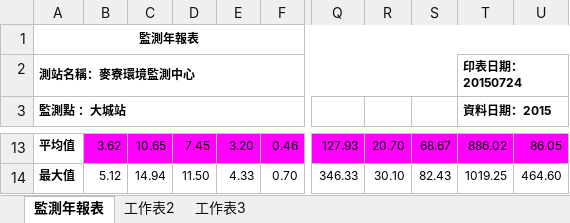
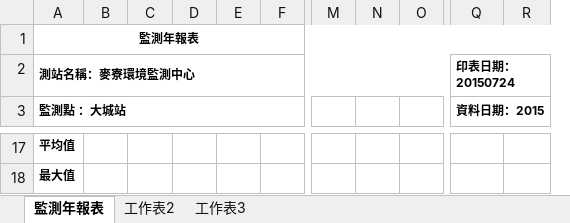
Before and after one commit to karateboy/AQM, an Excel workbook: report_template/yearly_report.xlsx, sheet 監測年報表, drawn as a sheet; only a part is shown, gaps mark what is left out; values as stored, in another font and other column widths than the file's, no borders; charts and pictures not drawn; removed rows and columns are numbered as before the commit, all else as after; the diff covers the shown part only; the diff names each change by its address in the sheet, - before the commit and + after, or states it on an @@ line.

Commit message:
1. UI adjust 2. Excel report

```diff
--- a/report_template/yearly_report.xlsx (sheet 監測年報表)
+++ b/report_template/yearly_report.xlsx (sheet 監測年報表)
@@ column M unhidden, empty @@
@@ column N unhidden, empty @@
@@ column O unhidden, empty @@
-column S, rows 13-14: 68.67 | 82.43
-column T (資料日期：2015), row 2: 印表日期：20150724; rows 13-14: 886.02 | 1019.25
-column U, rows 13-14: 86.05 | 464.60
-A2:S2 merged
+A2:P2 merged
-Q2 (資料日期：2015): (empty)
+Q2 (資料日期：2015): 印表日期：20150724
+Q2:R2 merged
-Q3: (empty)
+Q3: 資料日期：2015
+Q3:R3 merged
-B17: 3.62
+B17: (empty)
-B17:F17 fill: #FF00FF
+B17:F17 fill: none
-C17: 10.65
+C17: (empty)
-D17: 7.45
+D17: (empty)
-E17: 3.20
+E17: (empty)
-F17: 0.46
+F17: (empty)
-Q17:R17 fill: #FF00FF
+Q17:R17 fill: none
-Q17 (資料日期：2015): 127.93
+Q17 (資料日期：2015): (empty)
-R17: 20.70
+R17: (empty)
-B18: 5.12
+B18: (empty)
-C18: 14.94
+C18: (empty)
-D18: 11.50
+D18: (empty)
-E18: 4.33
+E18: (empty)
-F18: 0.70
+F18: (empty)
-Q18 (資料日期：2015): 346.33
+Q18 (資料日期：2015): (empty)
-R18: 30.10
+R18: (empty)
```
Also changed, not shown: 14 added rows, 10 removed rows, 45 edited cells and cell formats elsewhere in this sheet, hidden cells, charts or pictures, 30 other files.
